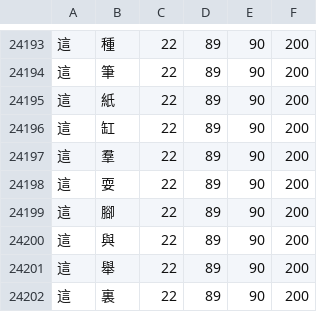
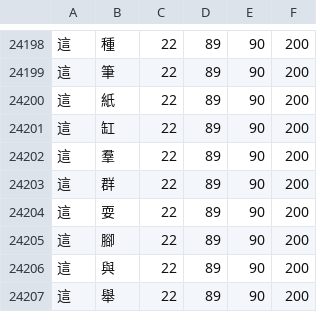
Before and after one commit to KarlTDebiec/Scinoephile, a CSV file: scinoephile/data/ocr/char_pair_gaps.csv, drawn as a sheet; only a part is shown, gaps mark what is left out; the shorter side is filled out with more unchanged rows; the diff covers the shown part only; the diff names each change by its address in the sheet, - before the commit and + after, or states it on an @@ line.

```diff
--- a/scinoephile/data/ocr/char_pair_gaps.csv
+++ b/scinoephile/data/ocr/char_pair_gaps.csv
+row 24203: 這 | 群 | 22 | 89 | 90 | 200
```
Also changed, not shown: 5 added rows elsewhere in this file, scinoephile/data/ocr/char_dims_1.csv, 5 other files.
